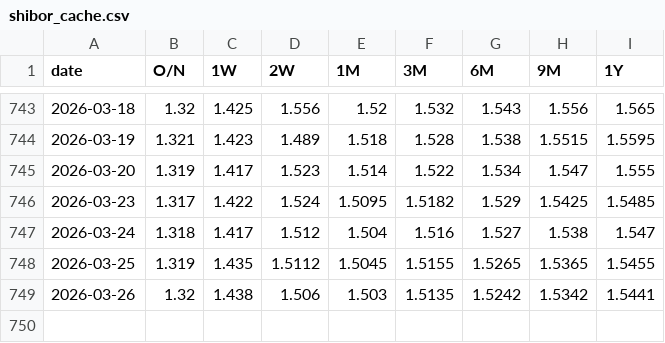
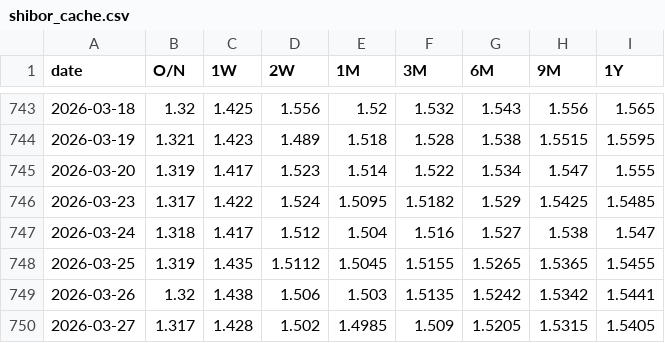
Before and after one commit to mountainguan/Chanlun_Tutor, a CSV file: data/shibor_cache.csv, drawn as a sheet; only a part is shown, gaps mark what is left out.

```diff
--- a/data/shibor_cache.csv
+++ b/data/shibor_cache.csv
@@ -749 +749,2 @@ date,O/N,1W,2W,1M,3M,6M,9M,1Y
 2026-03-26,1.32,1.438,1.506,1.503,1.5135,1.5242,1.5342,1.5441
+2026-03-27,1.317,1.428,1.502,1.4985,1.509,1.5205,1.5315,1.5405
```
Also changed, not shown: data/market_sentiment_cache.csv, 19 other files.
